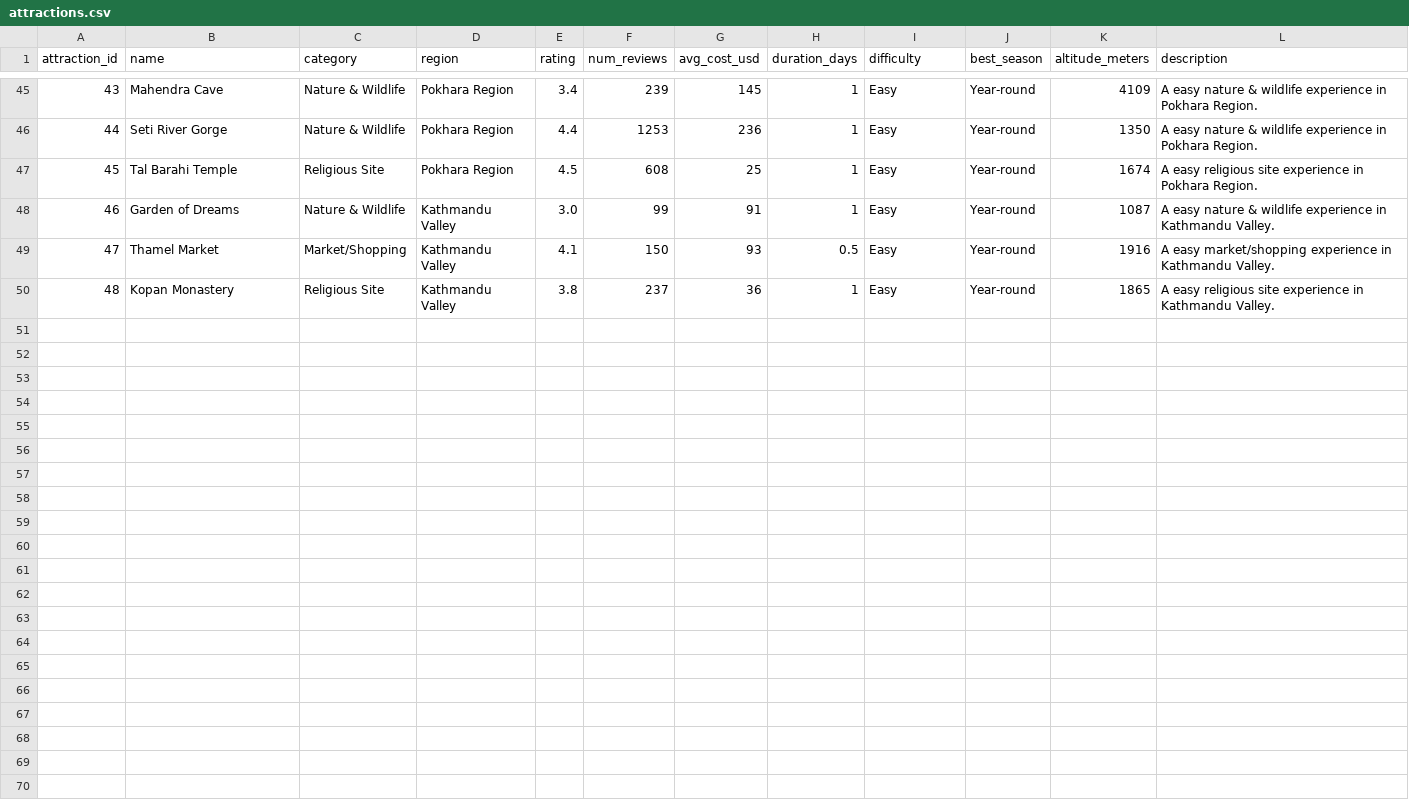
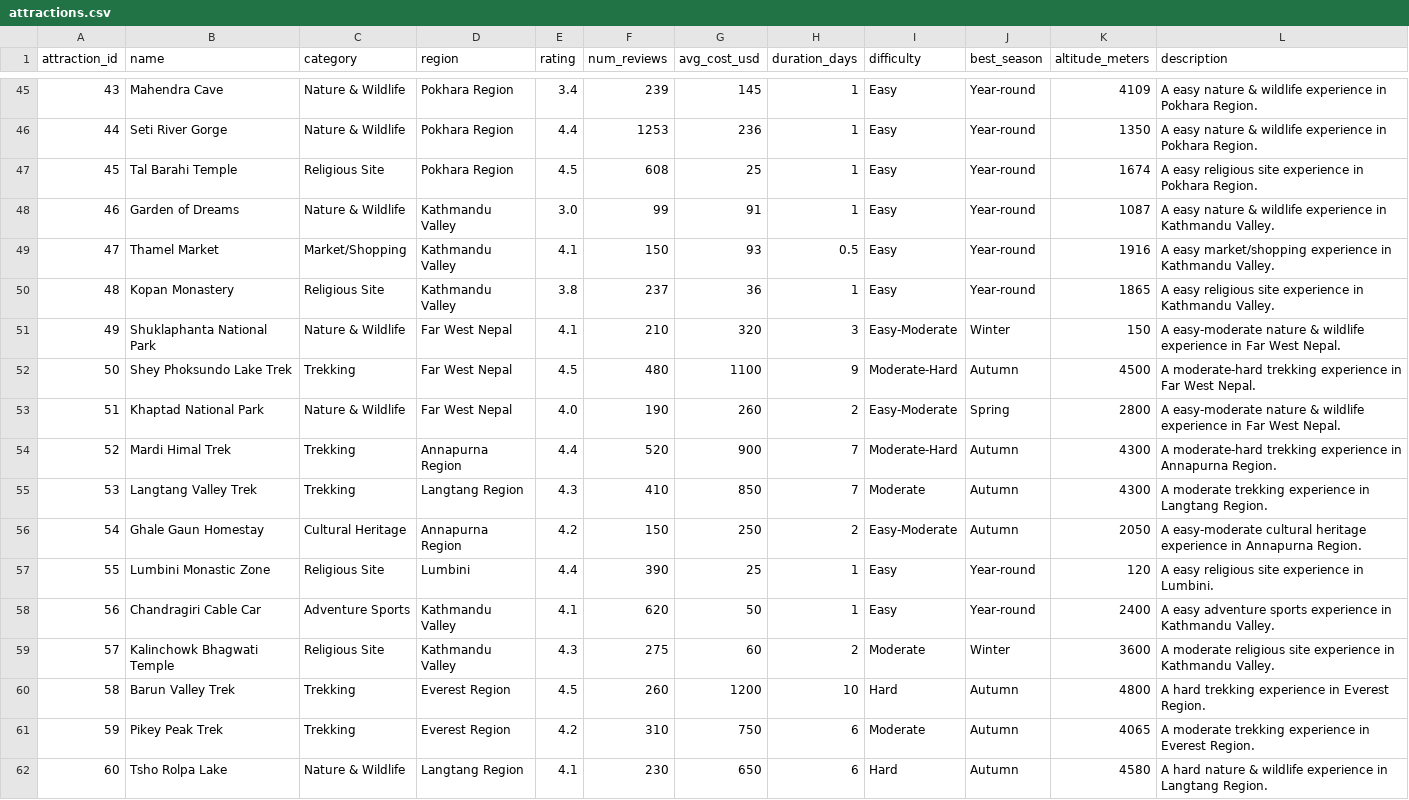
Before and after one commit to biplabneupane/nepal-tourism-recommender, a CSV file: data/processed/attractions.csv, drawn as a sheet; only a part is shown, gaps mark what is left out; the diff names each change by its address in the sheet, - before the commit and + after, or states it on an @@ line.

Commit message:
verfied data addition

```diff
--- a/data/processed/attractions.csv
+++ b/data/processed/attractions.csv
+row 51: 49 | Shuklaphanta National Park | Nature & Wildlife | Far West Nepal | 4.1 | 210 | 320 | 3 | Easy-Moderate | Winter | 150 | A easy-moderate nature & wildlife experience in Far West Nepal.
+row 52: 50 | Shey Phoksundo Lake Trek | Trekking | Far West Nepal | 4.5 | 480 | 1100 | 9 | Moderate-Hard | Autumn | 4500 | A moderate-hard trekking experience in Far West Nepal.
+row 53: 51 | Khaptad National Park | Nature & Wildlife | Far West Nepal | 4.0 | 190 | 260 | 2 | Easy-Moderate | Spring | 2800 | A easy-moderate nature & wildlife experience in Far West Nepal.
+row 54: 52 | Mardi Himal Trek | Trekking | Annapurna Region | 4.4 | 520 | 900 | 7 | Moderate-Hard | Autumn | 4300 | A moderate-hard trekking experience in Annapurna Region.
+row 55: 53 | Langtang Valley Trek | Trekking | Langtang Region | 4.3 | 410 | 850 | 7 | Moderate | Autumn | 4300 | A moderate trekking experience in Langtang Region.
+row 56: 54 | Ghale Gaun Homestay | Cultural Heritage | Annapurna Region | 4.2 | 150 | 250 | 2 | Easy-Moderate | Autumn | 2050 | A easy-moderate cultural heritage experience in Annapurna Region.
+row 57: 55 | Lumbini Monastic Zone | Religious Site | Lumbini | 4.4 | 390 | 25 | 1 | Easy | Year-round | 120 | A easy religious site experience in Lumbini.
+row 58: 56 | Chandragiri Cable Car | Adventure Sports | Kathmandu Valley | 4.1 | 620 | 50 | 1 | Easy | Year-round | 2400 | A easy adventure sports experience in Kathmandu Valley.
+row 59: 57 | Kalinchowk Bhagwati Temple | Religious Site | Kathmandu Valley | 4.3 | 275 | 60 | 2 | Moderate | Winter | 3600 | A moderate religious site experience in Kathmandu Valley.
+row 60: 58 | Barun Valley Trek | Trekking | Everest Region | 4.5 | 260 | 1200 | 10 | Hard | Autumn | 4800 | A hard trekking experience in Everest Region.
+row 61: 59 | Pikey Peak Trek | Trekking | Everest Region | 4.2 | 310 | 750 | 6 | Moderate | Autumn | 4065 | A moderate trekking experience in Everest Region.
+row 62: 60 | Tsho Rolpa Lake | Nature & Wildlife | Langtang Region | 4.1 | 230 | 650 | 6 | Hard | Autumn | 4580 | A hard nature & wildlife experience in Langtang Region.
```
Also changed, not shown: 1 other file.
